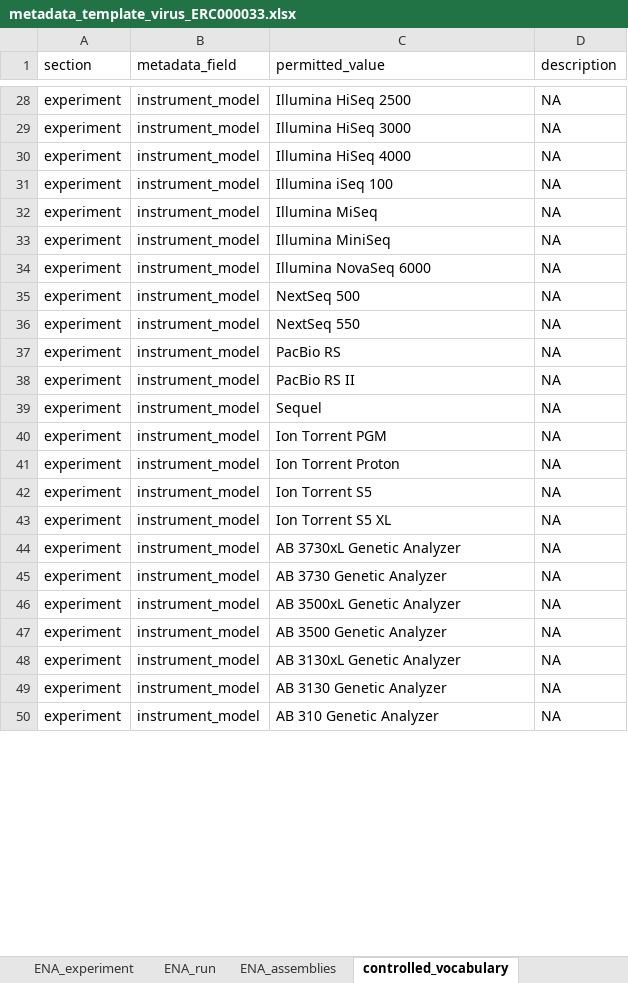
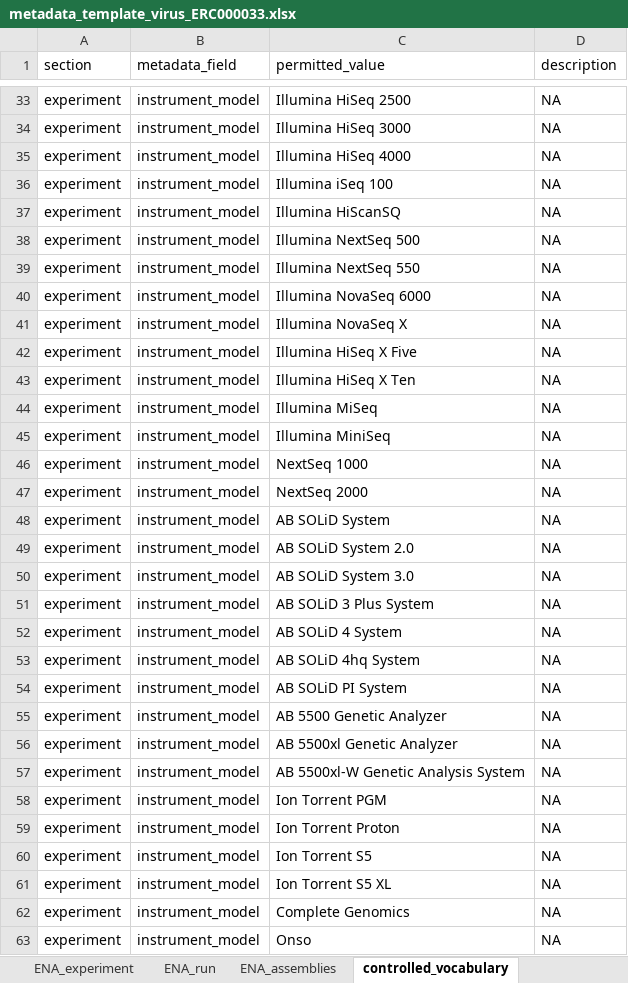
Before and after one commit to ScilifelabDataCentre/RDM-guidelines, an Excel workbook: content/meta-data-templates/metadata_template_virus_ERC000033.xlsx, sheet controlled_vocabulary, drawn as a sheet; only a part is shown, gaps mark what is left out; the shorter side is filled out with more unchanged rows; values as stored, in another font and other column widths than the file's, no borders; charts and pictures not drawn; addresses are those after the commit; the diff covers the shown part only; the diff names each change by its address in the sheet, - before the commit and + after, or states it on an @@ line.

Commit message:
Update ENA templates

```diff
--- a/content/meta-data-templates/metadata_template_virus_ERC000033.xlsx (sheet controlled_vocabulary)
+++ b/content/meta-data-templates/metadata_template_virus_ERC000033.xlsx (sheet controlled_vocabulary)
@@ row 24 moved to row 37: experiment @@
+row 38: experiment | instrument_model | Illumina NextSeq 500 | NA
+row 39: experiment | instrument_model | Illumina NextSeq 550 | NA
+row 40: experiment | instrument_model | Illumina NovaSeq 6000 | NA
+row 41: experiment | instrument_model | Illumina NovaSeq X | NA
+row 42: experiment | instrument_model | Illumina HiSeq X Five | NA
+row 43: experiment | instrument_model | Illumina HiSeq X Ten | NA
-C46 (permitted_value): Illumina NovaSeq 6000
+C46 (permitted_value): NextSeq 1000
-C47 (permitted_value): NextSeq 500
+C47 (permitted_value): NextSeq 2000
+row 48: experiment | instrument_model | AB SOLiD System | NA
-C49 (permitted_value): NextSeq 550
+C49 (permitted_value): AB SOLiD System 2.0
+row 50: experiment | instrument_model | AB SOLiD System 3.0 | NA
-C51 (permitted_value): PacBio RS
+C51 (permitted_value): AB SOLiD 3 Plus System
+row 52: experiment | instrument_model | AB SOLiD 4 System | NA
+row 53: experiment | instrument_model | AB SOLiD 4hq System | NA
-C54 (permitted_value): PacBio RS II
+C54 (permitted_value): AB SOLiD PI System
-C55 (permitted_value): Sequel
+C55 (permitted_value): AB 5500 Genetic Analyzer
+row 56: experiment | instrument_model | AB 5500xl Genetic Analyzer | NA
+row 57: experiment | instrument_model | AB 5500xl-W Genetic Analysis System | NA
+row 62: experiment | instrument_model | Complete Genomics | NA
+row 63: experiment | instrument_model | Onso | NA
```
Also changed, not shown: 31 added rows, 6 removed rows, 3 moved rows and 5 edited cells elsewhere in this sheet, content/meta-data-templates/metadata_template_ENA_binned_metagenome_ERC000050.xlsx, content/meta-data-templates/metadata_template_default_ERC000011.xlsx, 1 other file.
